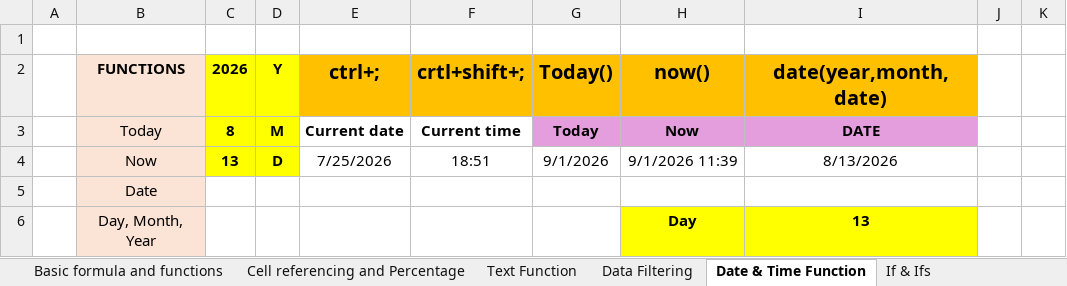
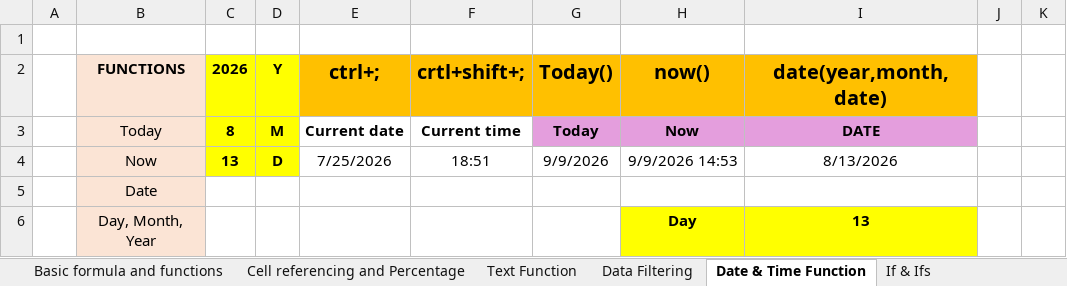
Before and after one commit to Satyamjha-18/Excel_For_Data_Analytics, an Excel workbook: Excel_Introduction_and_Data_Formating/Excel_Data_Analytics_Practice.xlsx, sheet Date & Time Function, drawn as a sheet; only a part is shown; values as stored, in another font and other column widths than the file's, no borders; the diff names each change by its address in the sheet, - before the commit and + after, or states it on an @@ line.

```diff
--- a/Excel_Introduction_and_Data_Formating/Excel_Data_Analytics_Practice.xlsx (sheet Date & Time Function)
+++ b/Excel_Introduction_and_Data_Formating/Excel_Data_Analytics_Practice.xlsx (sheet Date & Time Function)
-G4 (Today()): 9/1/2026
+G4 (Today()): 9/9/2026
-H4 (now()): 9/1/2026 11:39
+H4 (now()): 9/9/2026 14:53
```
Also changed, not shown: other sheet tabs.
